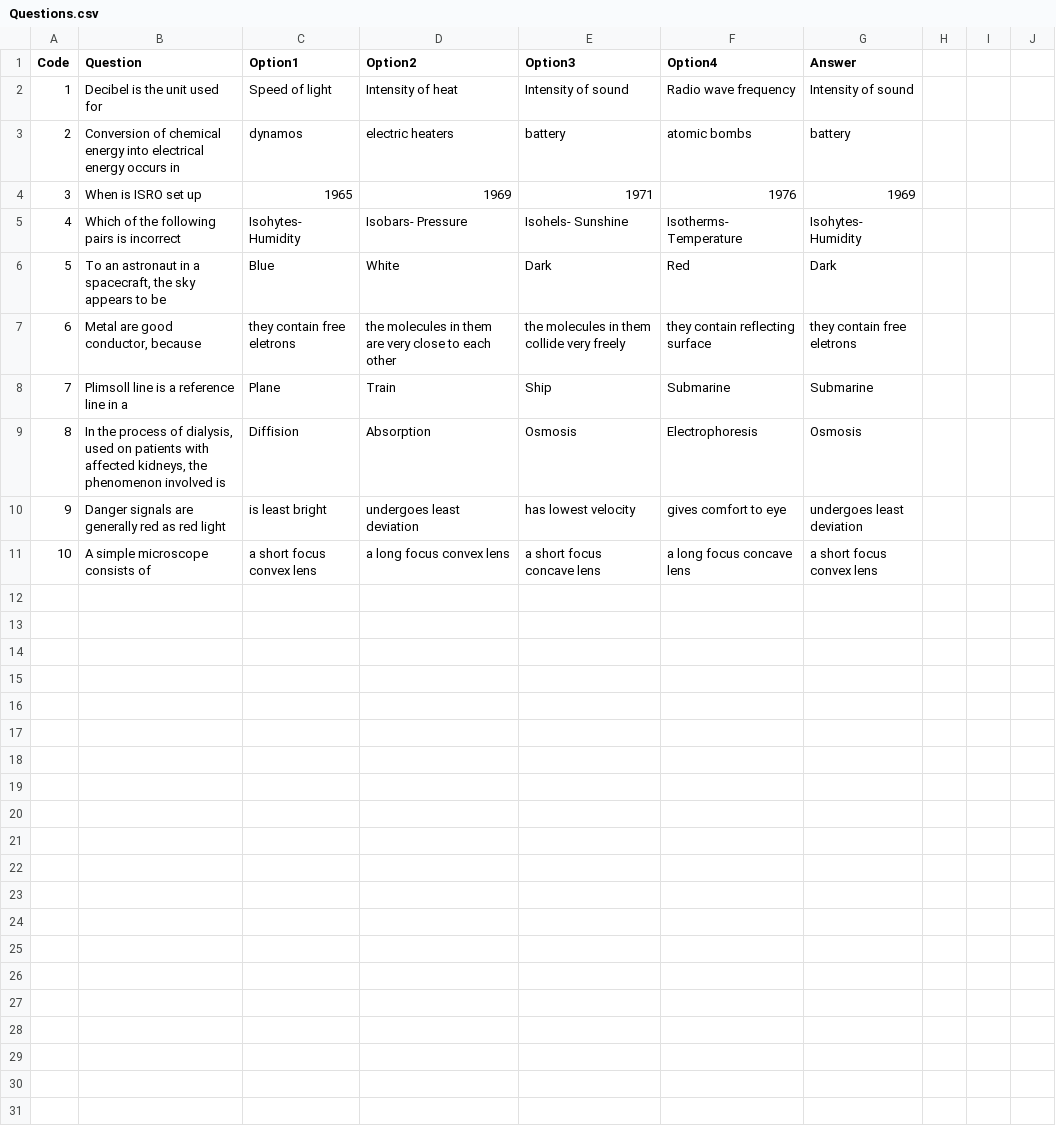
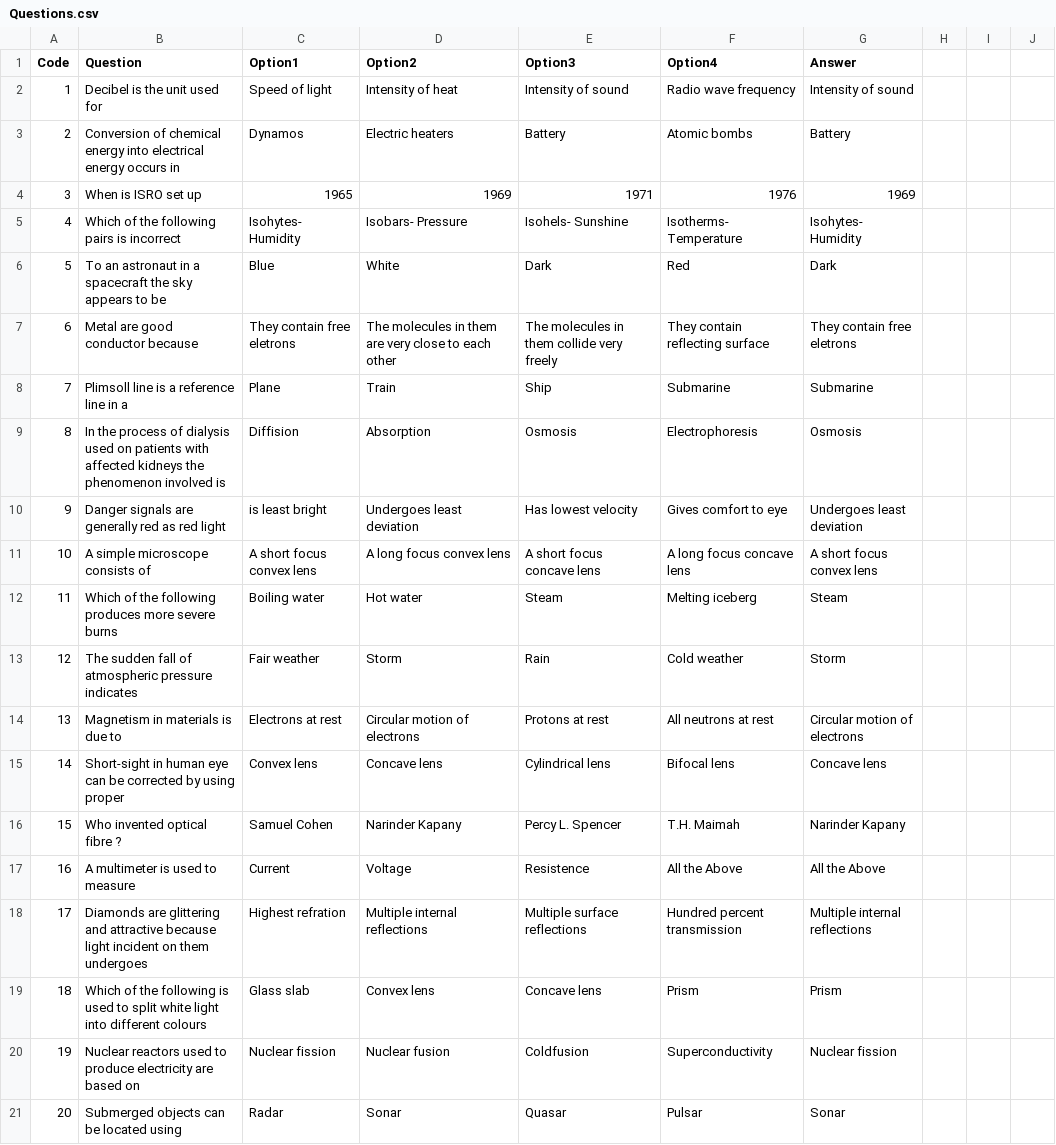
Before and after one commit to ankurchaks/MobileQuiz, a CSV file: Questions.csv, drawn as a sheet; only a part is shown; the diff covers the shown part only.

Commit message:
Added 30 questions

```diff
--- a/Questions.csv
+++ b/Questions.csv
@@ -2,10 +2,20 @@ Code,Question,Option1,Option2,Option3,Option4,Answer,,,,,,,
 1,Decibel is the unit used for,Speed of light,Intensity of heat,Intensity of sound,Radio wave frequency,Intensity of sound,,,,,,,
-2,Conversion of chemical energy into electrical energy occurs in,dynamos,electric heaters,battery,atomic bombs,battery,,,,,,,
+2,Conversion of chemical energy into electrical energy occurs in,Dynamos,Electric heaters,Battery,Atomic bombs,Battery,,,,,,,
 3,When is ISRO set up,1965,1969,1971,1976,1969,,,,,,,
 4,Which of the following pairs is incorrect,Isohytes- Humidity,Isobars- Pressure,Isohels- Sunshine,Isotherms- Temperature,Isohytes- Humidity,,,,,,,
-5,"To an astronaut in a spacecraft, the sky appears to be",Blue,White,Dark,Red,Dark,,,,,,,
-6,"Metal are good conductor, because",they contain free eletrons,the molecules in them are very close to each other,the molecules in them collide very freely,they contain reflecting surface,they contain free eletrons,,,,,,,
+5,To an astronaut in a spacecraft the sky appears to be,Blue,White,Dark,Red,Dark,,,,,,,
+6,Metal are good conductor because,They contain free eletrons,The molecules in them are very close to each other,The molecules in them collide very freely,They contain reflecting surface,They contain free eletrons,,,,,,,
 7,Plimsoll line is a reference line in a,Plane,Train,Ship,Submarine,Submarine,,,,,,,
-8,"In the process of dialysis, used on patients with affected kidneys, the phenomenon involved is",Diffision,Absorption,Osmosis,Electrophoresis,Osmosis,,,,,,,
-9,Danger signals are generally red as red light,is least bright,undergoes least deviation,has lowest velocity,gives comfort to eye,undergoes least deviation,,,,,,,
-10,A simple microscope consists of,a short focus convex lens,a long focus convex lens,a short focus concave lens,a long focus concave lens,a short focus convex lens,,,,,,,
+8,In the process of dialysis used on patients with affected kidneys the phenomenon involved is,Diffision,Absorption,Osmosis,Electrophoresis,Osmosis,,,,,,,
+9,Danger signals are generally red as red light,is least bright,Undergoes least deviation,Has lowest velocity,Gives comfort to eye,Undergoes least deviation,,,,,,,
+10,A simple microscope consists of,A short focus convex lens,A long focus convex lens,A short focus concave lens,A long focus concave lens,A short focus convex lens,,,,,,,
+11,Which of the following produces more severe burns,Boiling water,Hot water,Steam,Melting iceberg,Steam,,,,,,,
+12,The sudden fall of atmospheric pressure indicates,Fair weather,Storm,Rain,Cold weather,Storm,,,,,,,
+13,Magnetism in materials is due to,Electrons at rest,Circular motion of electrons,Protons at rest,All neutrons at rest,Circular motion of electrons,,,,,,,
+14,Short-sight in human eye can be corrected by using proper,Convex lens,Concave lens,Cylindrical lens,Bifocal lens,Concave lens,,,,,,,
+15,Who invented optical fibre ?,Samuel Cohen,Narinder Kapany,Percy L. Spencer,T.H. Maimah,Narinder Kapany,,,,,,,
+16,A multimeter is used to measure,Current,Voltage,Resistence,All the Above,All the Above,,,,,,,
+17,Diamonds are glittering and attractive because light incident on them undergoes,Highest refration,Multiple internal reflections,Multiple surface reflections,Hundred percent transmission,Multiple internal reflections,,,,,,,
+18,Which of the following is used to split white light into different colours,Glass slab,Convex lens,Concave lens,Prism,Prism,,,,,,,
+19,Nuclear reactors used to produce electricity are based on,Nuclear fission,Nuclear fusion,Coldfusion,Superconductivity,Nuclear fission,,,,,,,
+20,Submerged objects can be located using,Radar,Sonar,Quasar,Pulsar,Sonar,,,,,,,
```
Also changed, not shown: 10 added rows elsewhere in this file.
